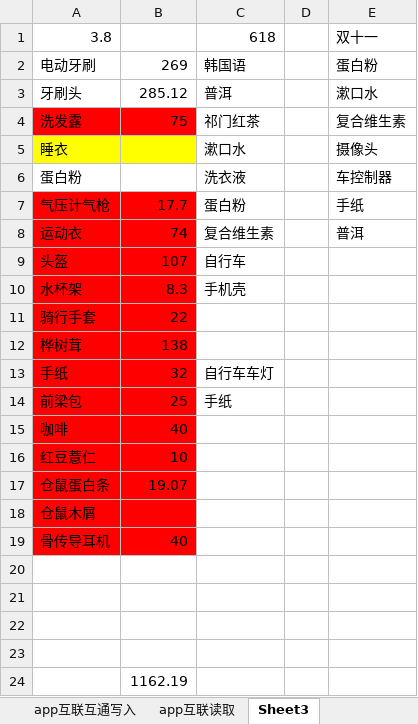
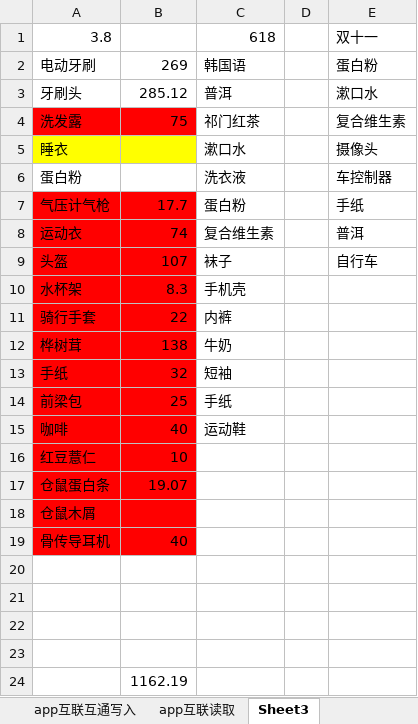
Before and after one commit to Kinggold96/fiction, an Excel workbook: 其他共享文件/app&shop.xlsx, sheet Sheet3, drawn as a sheet; values as stored, in another font and other column widths than the file's, no borders; the diff names each change by its address in the sheet, - before the commit and + after, or states it on an @@ line.

```diff
--- a/其他共享文件/app&shop.xlsx (sheet Sheet3)
+++ b/其他共享文件/app&shop.xlsx (sheet Sheet3)
-C9: 自行车
+C9: 袜子
-E9: (empty)
+E9: 自行车
-C11: (empty)
+C11: 内裤
-C12: (empty)
+C12: 牛奶
-C13: 自行车车灯
+C13: 短袖
-C15: (empty)
+C15: 运动鞋
```
Also changed, not shown: 1 other file.
